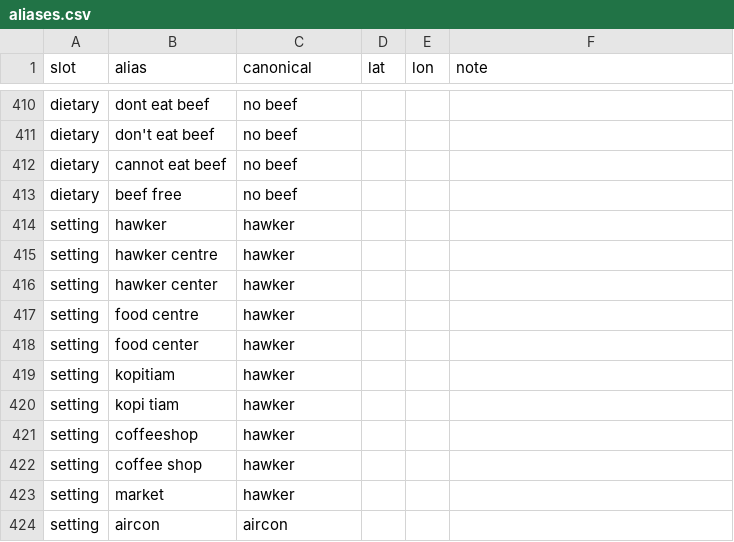
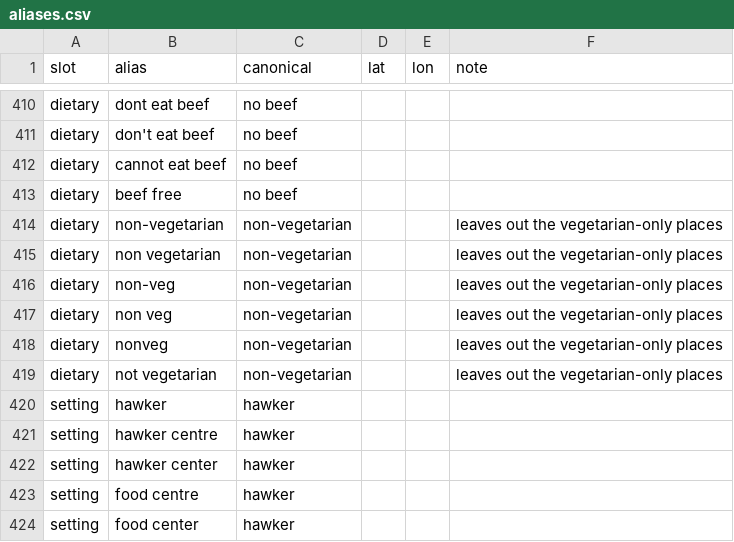
Before and after one commit to deniseLie/CS425-Makan-Where, a CSV file: data/master/aliases.csv, drawn as a sheet; only a part is shown, gaps mark what is left out; the shorter side is filled out with more unchanged rows.

Commit message:
Dietary: non-vegetarian leaves out the vegetarian-only places
"non-vegetarian" was passed through as-is, and the filter has no rule
for it, so it acted as no preference while the bot replied "noted".
It now filters vegetarian = 0: non-vegetarian, non vegetarian, non-veg,
non veg, nonveg and not vegetarian all map to it, in values.py and the
alias table. The violation check covers it, and the word stays out of
the ranking text so it doesn't pull towards vegetarian descriptions.

Indian food in Little India: 185 places instead of 221, none of the 36
vegetarian-only ones. Adds value and recommender tests.

```diff
--- a/data/master/aliases.csv
+++ b/data/master/aliases.csv
@@ -413,2 +413,8 @@ dietary,cannot eat beef,no beef,,,
 dietary,beef free,no beef,,,
+dietary,non-vegetarian,non-vegetarian,,,leaves out the vegetarian-only places
+dietary,non vegetarian,non-vegetarian,,,leaves out the vegetarian-only places
+dietary,non-veg,non-vegetarian,,,leaves out the vegetarian-only places
+dietary,non veg,non-vegetarian,,,leaves out the vegetarian-only places
+dietary,nonveg,non-vegetarian,,,leaves out the vegetarian-only places
+dietary,not vegetarian,non-vegetarian,,,leaves out the vegetarian-only places
 setting,hawker,hawker,,,
```
Also changed, not shown: 5 other files.
